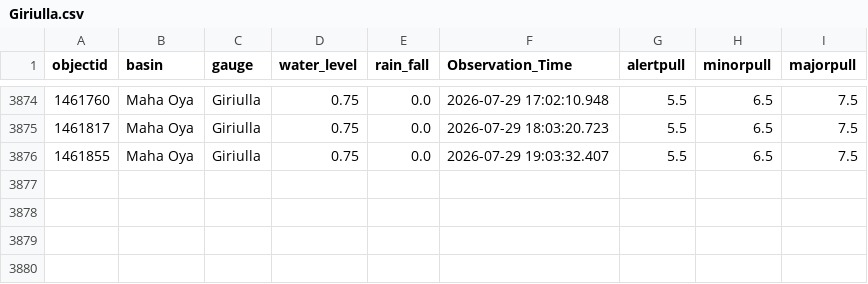
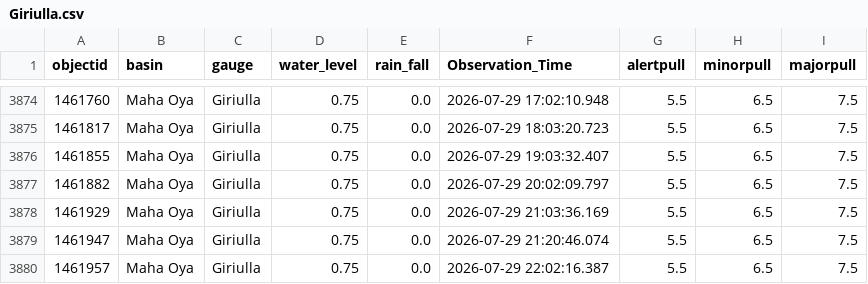
Before and after one commit to hhumal/Irrigation-Dept-Manual-River-Gauge-Readings, a CSV file: Station_Rainfall_CSVs/Giriulla.csv, drawn as a sheet; only a part is shown, gaps mark what is left out; the diff names each change by its address in the sheet, - before the commit and + after, or states it on an @@ line.

```diff
--- a/Station_Rainfall_CSVs/Giriulla.csv
+++ b/Station_Rainfall_CSVs/Giriulla.csv
+row 3877: 1461882 | Maha Oya | Giriulla | 0.75 | 0.0 | 2026-07-29 20:02:09.797 | 5.5 | 6.5 | 7.5
+row 3878: 1461929 | Maha Oya | Giriulla | 0.75 | 0.0 | 2026-07-29 21:03:36.169 | 5.5 | 6.5 | 7.5
+row 3879: 1461947 | Maha Oya | Giriulla | 0.75 | 0.0 | 2026-07-29 21:20:46.074 | 5.5 | 6.5 | 7.5
+row 3880: 1461957 | Maha Oya | Giriulla | 0.75 | 0.0 | 2026-07-29 22:02:16.387 | 5.5 | 6.5 | 7.5
```
Also changed, not shown: Station_Rainfall_CSVs/Kalawellawa_(Millakanda).csv, Station_Rainfall_CSVs/Nagalagam_Street.csv, 34 other files.
